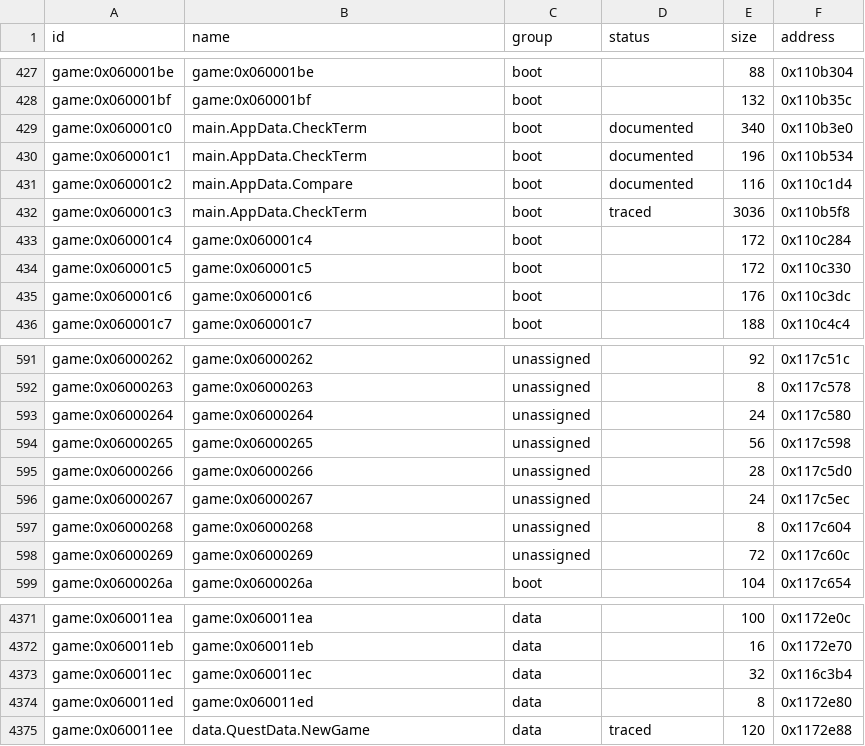
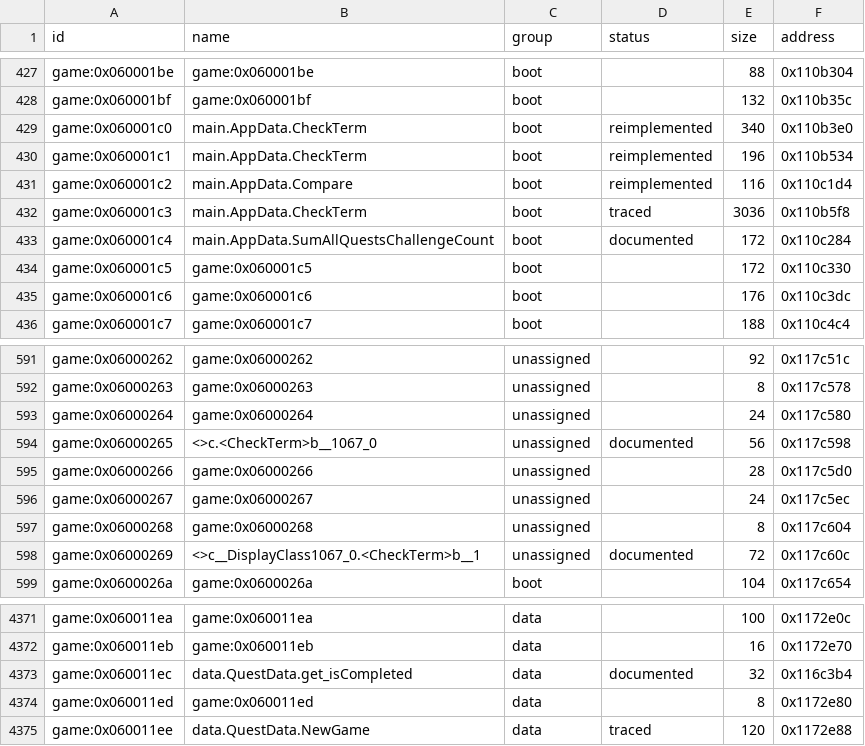
Before and after one commit to Tim-campy/magicians-saga-port, a CSV file: re/functions.csv, drawn as a sheet; only a part is shown, gaps mark what is left out.

```diff
--- a/re/functions.csv
+++ b/re/functions.csv
@@ -428,7 +428,7 @@ game:0x060001be,game:0x060001be,boot,,88,0x110b304
 game:0x060001bf,game:0x060001bf,boot,,132,0x110b35c
-game:0x060001c0,main.AppData.CheckTerm,boot,documented,340,0x110b3e0
-game:0x060001c1,main.AppData.CheckTerm,boot,documented,196,0x110b534
-game:0x060001c2,main.AppData.Compare,boot,documented,116,0x110c1d4
+game:0x060001c0,main.AppData.CheckTerm,boot,reimplemented,340,0x110b3e0
+game:0x060001c1,main.AppData.CheckTerm,boot,reimplemented,196,0x110b534
+game:0x060001c2,main.AppData.Compare,boot,reimplemented,116,0x110c1d4
 game:0x060001c3,main.AppData.CheckTerm,boot,traced,3036,0x110b5f8
-game:0x060001c4,game:0x060001c4,boot,,172,0x110c284
+game:0x060001c4,main.AppData.SumAllQuestsChallengeCount,boot,documented,172,0x110c284
 game:0x060001c5,game:0x060001c5,boot,,172,0x110c330
@@ -593,3 +593,3 @@ game:0x06000263,game:0x06000263,unassigned,,8,0x117c578
 game:0x06000264,game:0x06000264,unassigned,,24,0x117c580
-game:0x06000265,game:0x06000265,unassigned,,56,0x117c598
+game:0x06000265,<>c.<CheckTerm>b__1067_0,unassigned,documented,56,0x117c598
 game:0x06000266,game:0x06000266,unassigned,,28,0x117c5d0
@@ -597,3 +597,3 @@ game:0x06000267,game:0x06000267,unassigned,,24,0x117c5ec
 game:0x06000268,game:0x06000268,unassigned,,8,0x117c604
-game:0x06000269,game:0x06000269,unassigned,,72,0x117c60c
+game:0x06000269,<>c__DisplayClass1067_0.<CheckTerm>b__1,unassigned,documented,72,0x117c60c
 game:0x0600026a,game:0x0600026a,boot,,104,0x117c654
@@ -4372,3 +4372,3 @@ game:0x060011ea,game:0x060011ea,data,,100,0x1172e0c
 game:0x060011eb,game:0x060011eb,data,,16,0x1172e70
-game:0x060011ec,game:0x060011ec,data,,32,0x116c3b4
+game:0x060011ec,data.QuestData.get_isCompleted,data,documented,32,0x116c3b4
 game:0x060011ed,game:0x060011ed,data,,8,0x1172e80
```
Also changed, not shown: re/status/events.tsv, 8 other files.
